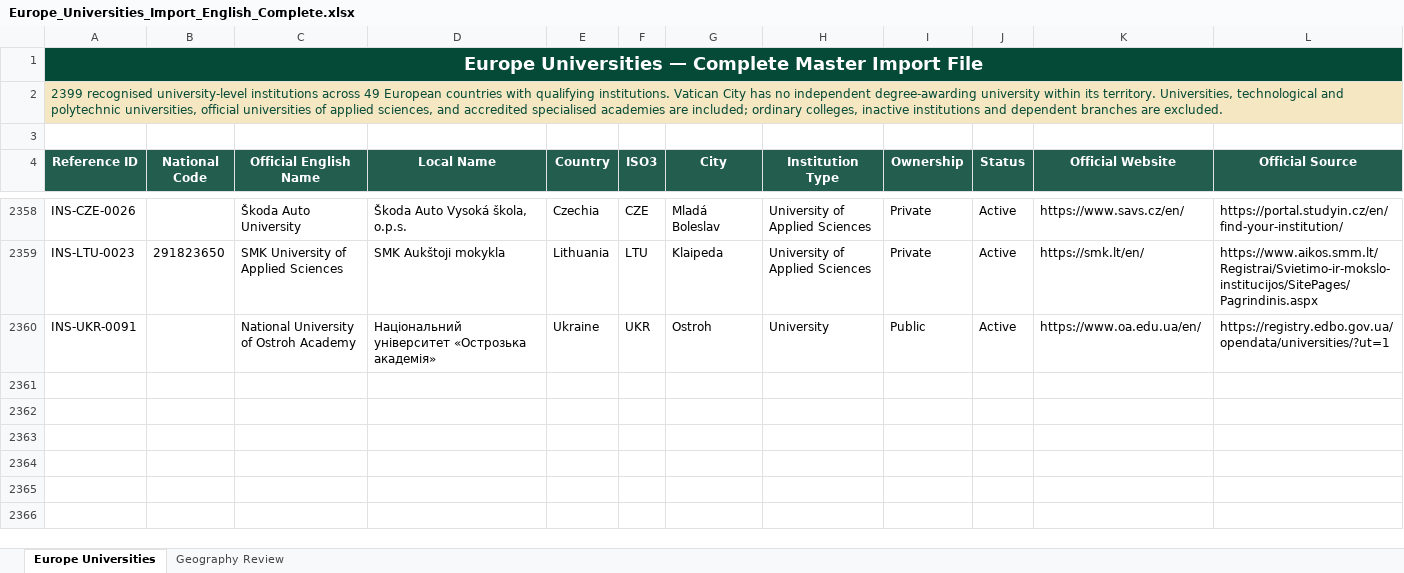
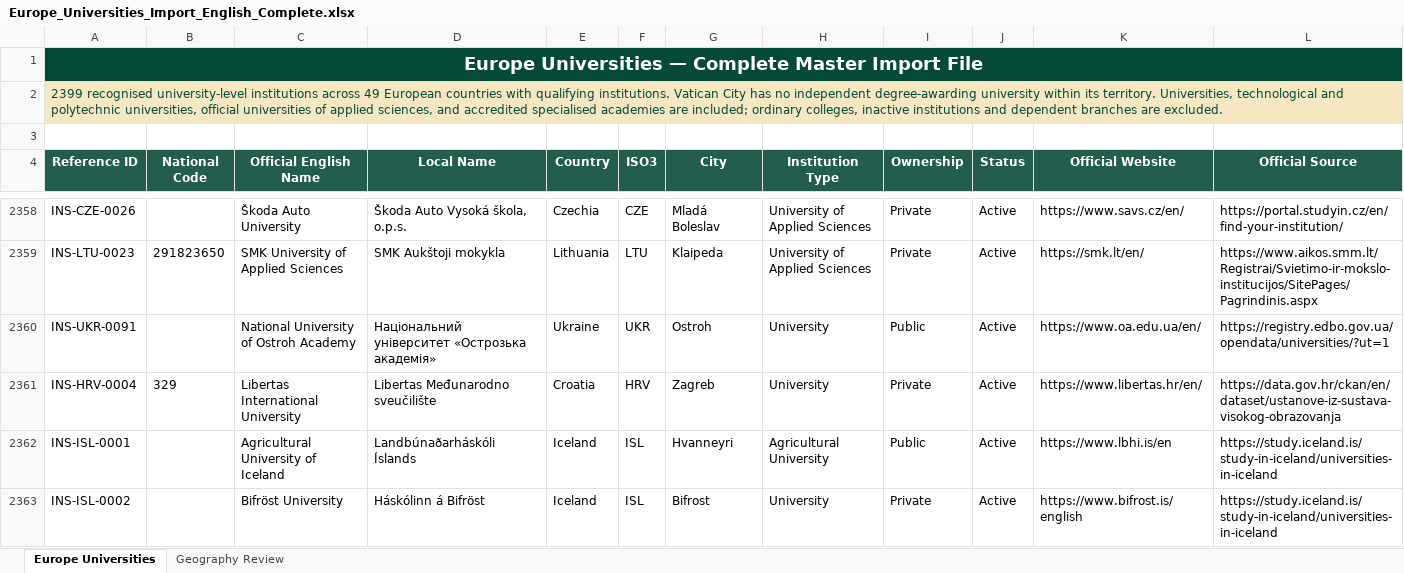
Before and after one commit to wegdangamil2022-oss/MANARATAK-First-, an Excel workbook: workspace/import-sources/universities/stage-1/Europe_Universities_Import_English_Complete.xlsx, sheet Europe Universities, drawn as a sheet; only a part is shown, gaps mark what is left out; values as stored, in another font and other column widths than the file's, no borders; table styles not drawn; rows hold the shown columns only; the diff covers the shown part only; the diff names each change by its address in the sheet, - before the commit and + after, or states it on an @@ line.

```diff
--- a/workspace/import-sources/universities/stage-1/Europe_Universities_Import_English_Complete.xlsx (sheet Europe Universities)
+++ b/workspace/import-sources/universities/stage-1/Europe_Universities_Import_English_Complete.xlsx (sheet Europe Universities)
+row 2361: INS-HRV-0004 | 329 | Libertas International University | Libertas Međunarodno sveučilište | Croatia | HRV | Zagreb | University | Private | Active | https://www.libertas.hr/en/ | https://data.gov.hr/ckan/en/dataset/ustanove-iz-sustava-visokog-obrazovanja
+row 2362: INS-ISL-0001 |  | Agricultural University of Iceland | Landbúnaðarháskóli Íslands | Iceland | ISL | Hvanneyri | Agricultural University | Public | Active | https://www.lbhi.is/en | https://study.iceland.is/study-in-iceland/universities-in-iceland
+row 2363: INS-ISL-0002 |  | Bifröst University | Háskólinn á Bifröst | Iceland | ISL | Bifrost | University | Private | Active | https://www.bifrost.is/english | https://study.iceland.is/study-in-iceland/universities-in-iceland
```
Also changed, not shown: 9 added rows elsewhere in this sheet, sheet Geography Review, workspace/import-sources/universities/stage-1/Africa_Universities_Import_English_Complete_54_Countries(1).xlsx, workspace/import-sources/universities/stage-1/Asia_Universities_Import_English_Complete_Asia.xlsx, 33 other files.
